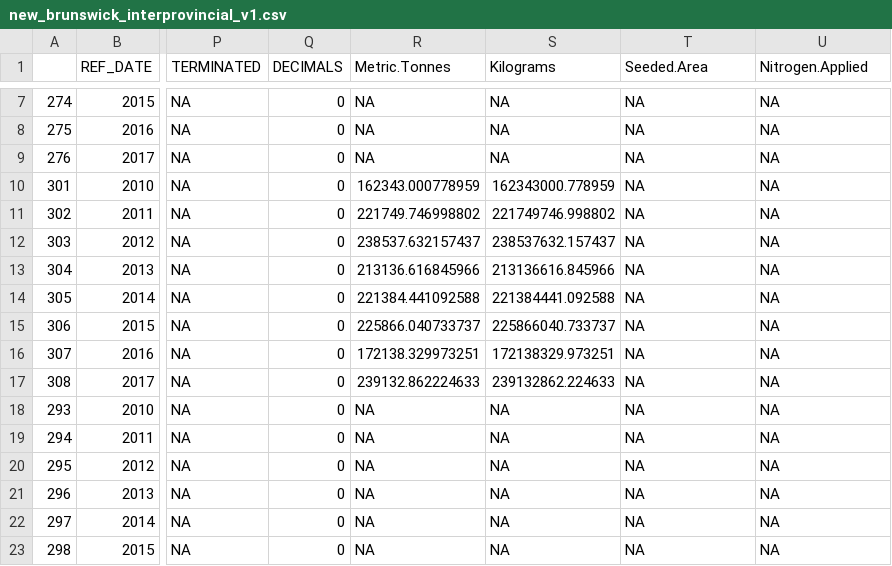
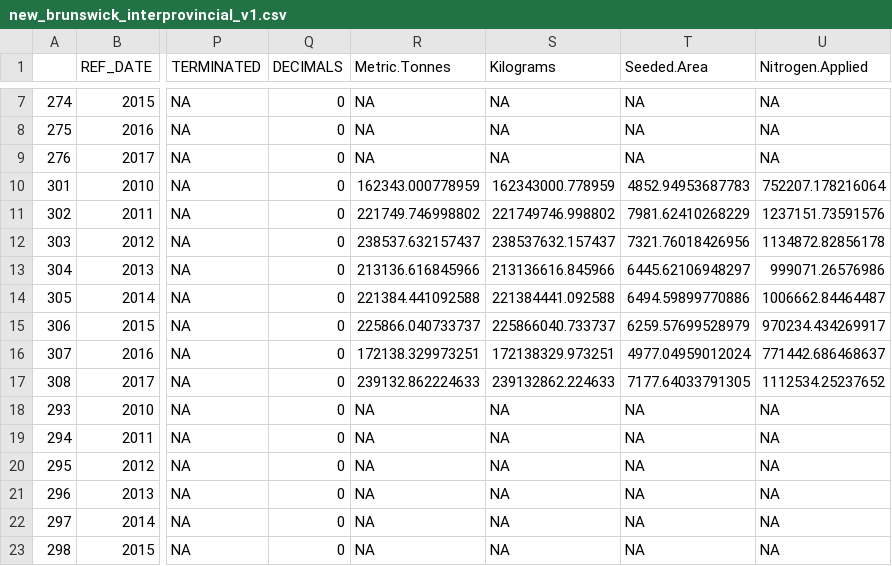
Before and after one commit to afarme3/401_Nitrogen_Agriculture, a CSV file: data/Converted/Interprovincial/new_brunswick_interprovincial_v1.csv, drawn as a sheet; only a part is shown, gaps mark what is left out; the diff names each change by its address in the sheet, - before the commit and + after, or states it on an @@ line.

```diff
--- a/data/Converted/Interprovincial/new_brunswick_interprovincial_v1.csv
+++ b/data/Converted/Interprovincial/new_brunswick_interprovincial_v1.csv
-T10 (Seeded.Area): NA
+T10 (Seeded.Area): 4852.94953687783
-U10 (Nitrogen.Applied): NA
+U10 (Nitrogen.Applied): 752207.178216064
-T11 (Seeded.Area): NA
+T11 (Seeded.Area): 7981.62410268229
-U11 (Nitrogen.Applied): NA
+U11 (Nitrogen.Applied): 1237151.73591576
-T12 (Seeded.Area): NA
+T12 (Seeded.Area): 7321.76018426956
-U12 (Nitrogen.Applied): NA
+U12 (Nitrogen.Applied): 1134872.82856178
-T13 (Seeded.Area): NA
+T13 (Seeded.Area): 6445.62106948297
-U13 (Nitrogen.Applied): NA
+U13 (Nitrogen.Applied): 999071.26576986
-T14 (Seeded.Area): NA
+T14 (Seeded.Area): 6494.59899770886
-U14 (Nitrogen.Applied): NA
+U14 (Nitrogen.Applied): 1006662.84464487
-T15 (Seeded.Area): NA
+T15 (Seeded.Area): 6259.57699528979
-U15 (Nitrogen.Applied): NA
+U15 (Nitrogen.Applied): 970234.434269917
-T16 (Seeded.Area): NA
+T16 (Seeded.Area): 4977.04959012024
-U16 (Nitrogen.Applied): NA
+U16 (Nitrogen.Applied): 771442.686468637
-T17 (Seeded.Area): NA
+T17 (Seeded.Area): 7177.64033791305
-U17 (Nitrogen.Applied): NA
+U17 (Nitrogen.Applied): 1112534.25237652
```
Also changed, not shown: data/Converted/Interprovincial/alberta_interprovincial_v1.csv, data/Converted/Interprovincial/bc_interprovincial_v1.csv, 8 other files.
